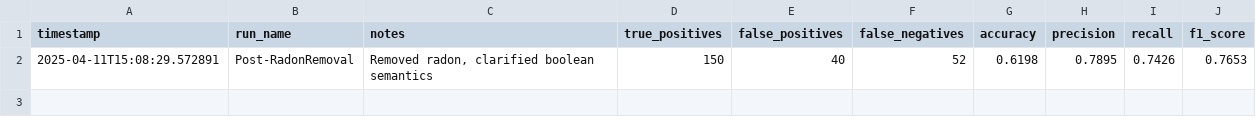
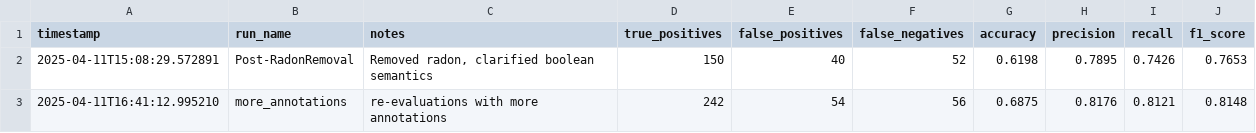
Before and after one commit to MrPrayat/DA235X, a CSV file: evaluation_log.csv, drawn as a sheet; the diff names each change by its address in the sheet, - before the commit and + after, or states it on an @@ line.

```diff
--- a/evaluation_log.csv
+++ b/evaluation_log.csv
+row 3: 2025-04-11T16:41:12.995210 | more_annotations | re-evaluations with more annotations | 242 | 54 | 56 | 0.6875 | 0.8176 | 0.8121 | 0.8148
```
Also changed, not shown: inspection_urls.csv, 20 other files.
